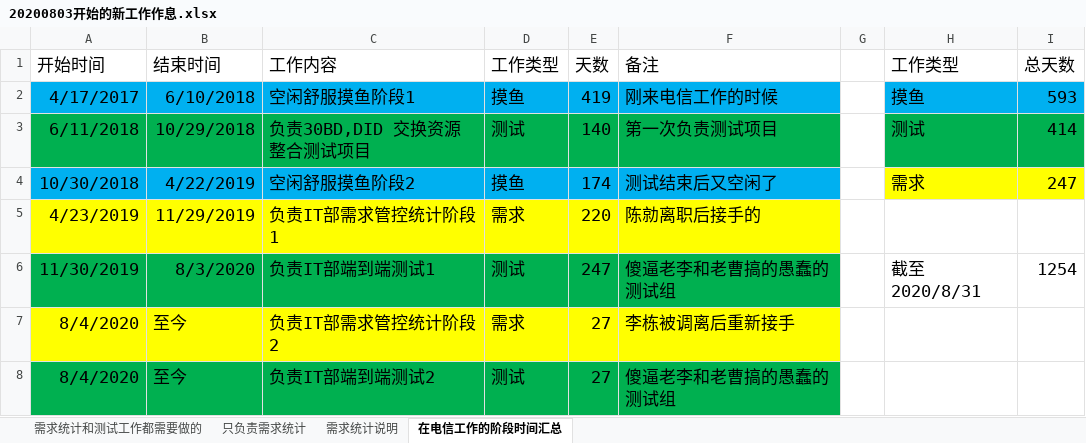
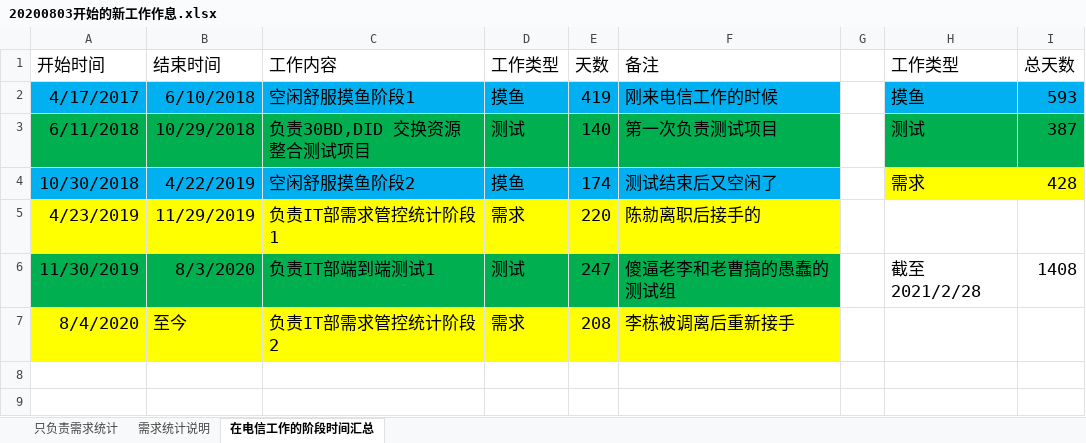
Before and after one commit to LITTLEPINKALLDEAD/DatasOnTelecom, an Excel workbook: 文档/其他文档/Others/PC/20200803开始的新工作作息.xlsx, sheet 在电信工作的阶段时间汇总, drawn as a sheet; values as stored, in another font and other column widths than the file's, no borders; the diff names each change by its address in the sheet, - before the commit and + after, or states it on an @@ line.

```diff
--- a/文档/其他文档/Others/PC/20200803开始的新工作作息.xlsx (sheet 在电信工作的阶段时间汇总)
+++ b/文档/其他文档/Others/PC/20200803开始的新工作作息.xlsx (sheet 在电信工作的阶段时间汇总)
-sheet tab: 需求统计和测试工作都需要做的
-I3 (总天数): 414
+I3 (总天数): 387
-I4 (总天数): 247
+I4 (总天数): 428
-H6 (工作类型): 截至2020/8/31
+H6 (工作类型): 截至2021/2/28
-I6 (总天数): 1254
+I6 (总天数): 1408
-E7 (天数): 27
+E7 (天数): 208
-row 8: 8/4/2020 | 至今 | 负责IT部端到端测试2 | 测试 | 27 | 傻逼老李和老曹搞的愚蠢的测试组
```
Also changed, not shown: sheet 只负责需求统计, sheet 需求统计说明, 6 other files.
